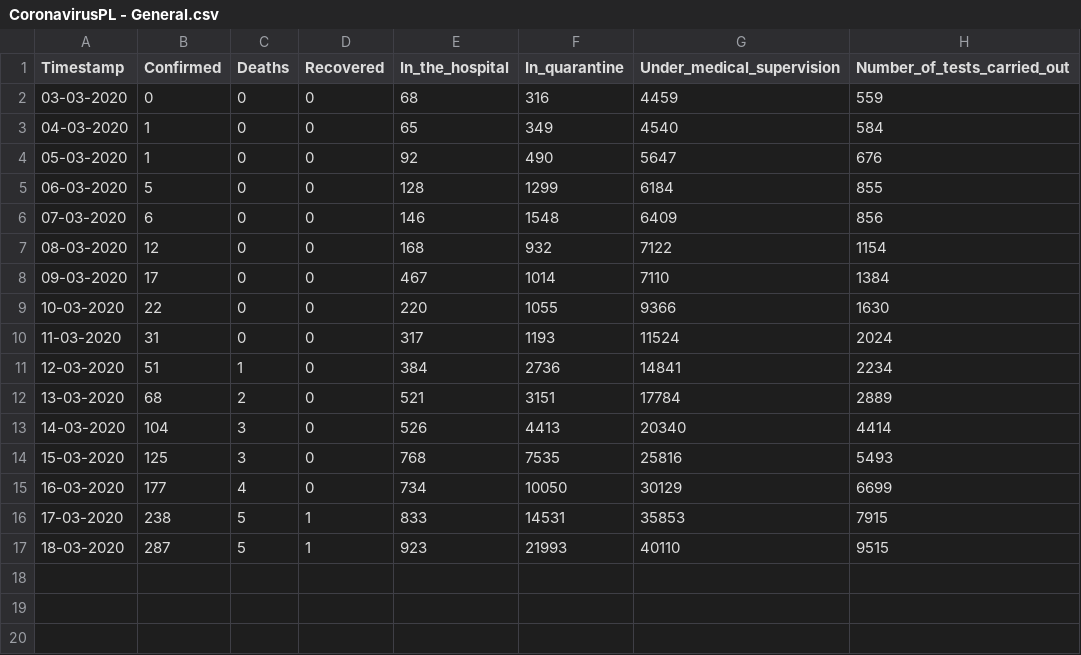
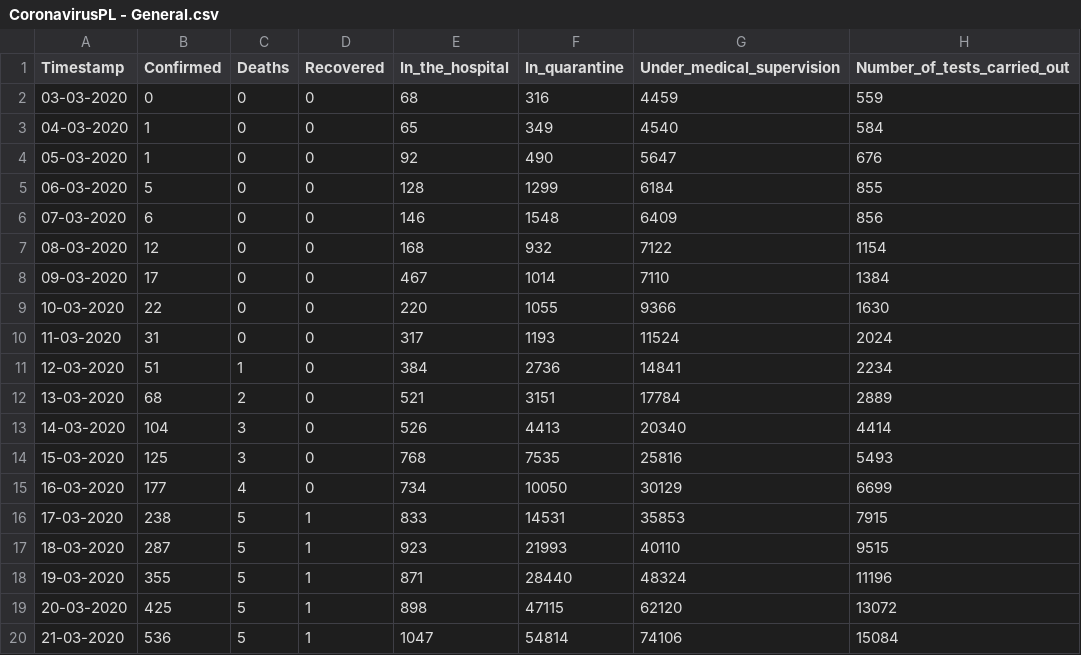
Before and after one commit to dtandev/coronavirus, a CSV file: data/CoronavirusPL - General.csv, drawn as a sheet.

Commit message:
Update 22-03-2020, 00:40 UTC+1

```diff
--- a/data/CoronavirusPL - General.csv
+++ b/data/CoronavirusPL - General.csv
@@ -17 +17,4 @@ Timestamp,Confirmed,Deaths,Recovered,In_the_hospital,In_quarantine,Under_medical
 18-03-2020,287,5,1,923,21993,40110,9515
+19-03-2020,355,5,1,871,28440,48324,11196
+20-03-2020,425,5,1,898,47115,62120,13072
+21-03-2020,536,5,1,1047,54814,74106,15084
```
